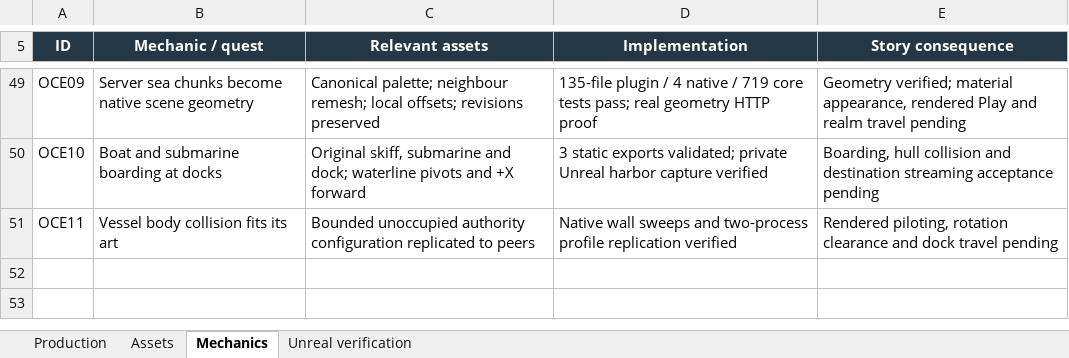
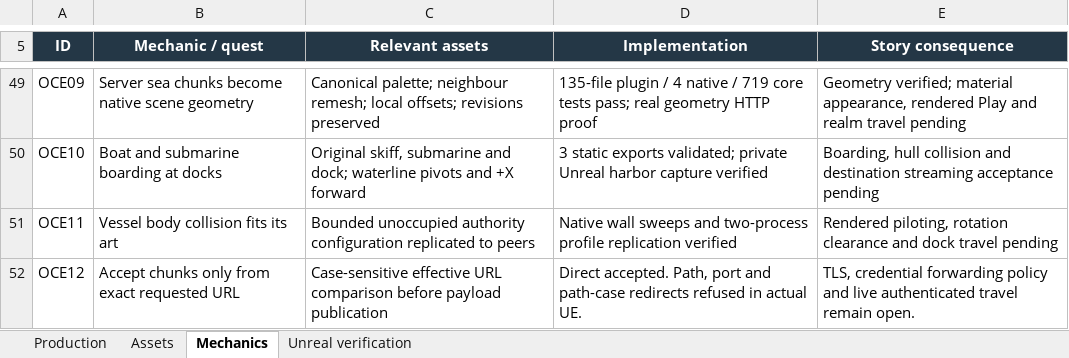
Before and after one commit to RicheyWorks/Daedalus2, an Excel workbook: docs/production/Realm-production-2026-10-13.xlsx, sheet Mechanics, drawn as a sheet; only a part is shown, gaps mark what is left out; values as stored, in another font and other column widths than the file's, no borders; the diff names each change by its address in the sheet, - before the commit and + after, or states it on an @@ line.

Commit message:
test(ocean): prove effective URL refusal through real Unreal HTTP requests

```diff
--- a/docs/production/Realm-production-2026-10-13.xlsx (sheet Mechanics)
+++ b/docs/production/Realm-production-2026-10-13.xlsx (sheet Mechanics)
+row 52: OCE12 | Accept chunks only from exact requested URL | Case-sensitive effective URL comparison before payload publication | Direct accepted. Path, port and path-case redirects refused in actual UE. | TLS, credential forwarding policy and live authenticated travel remain open.
```
Also changed, not shown: sheet Unreal verification, formulas that keep their value, 5 other files.
